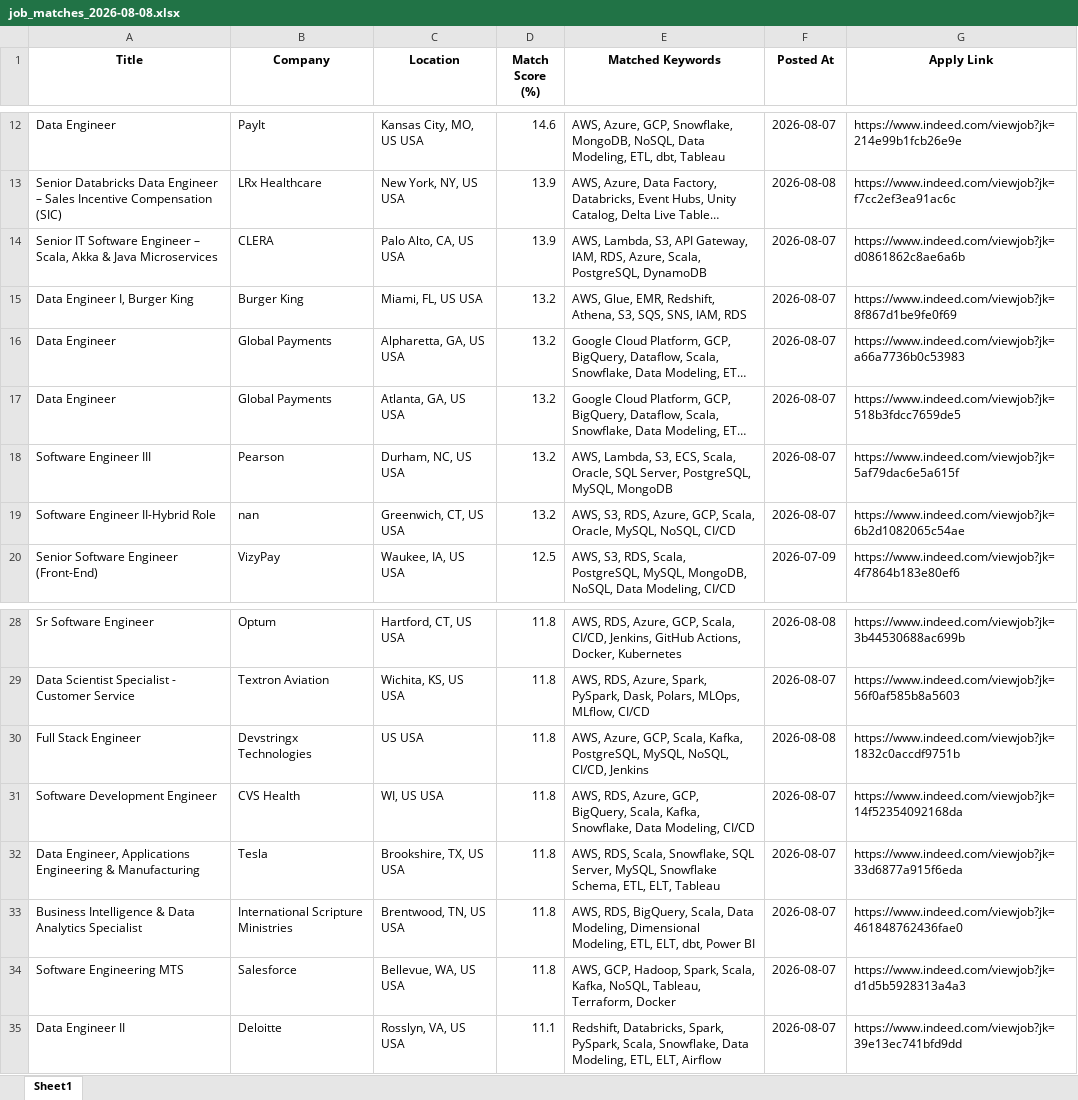
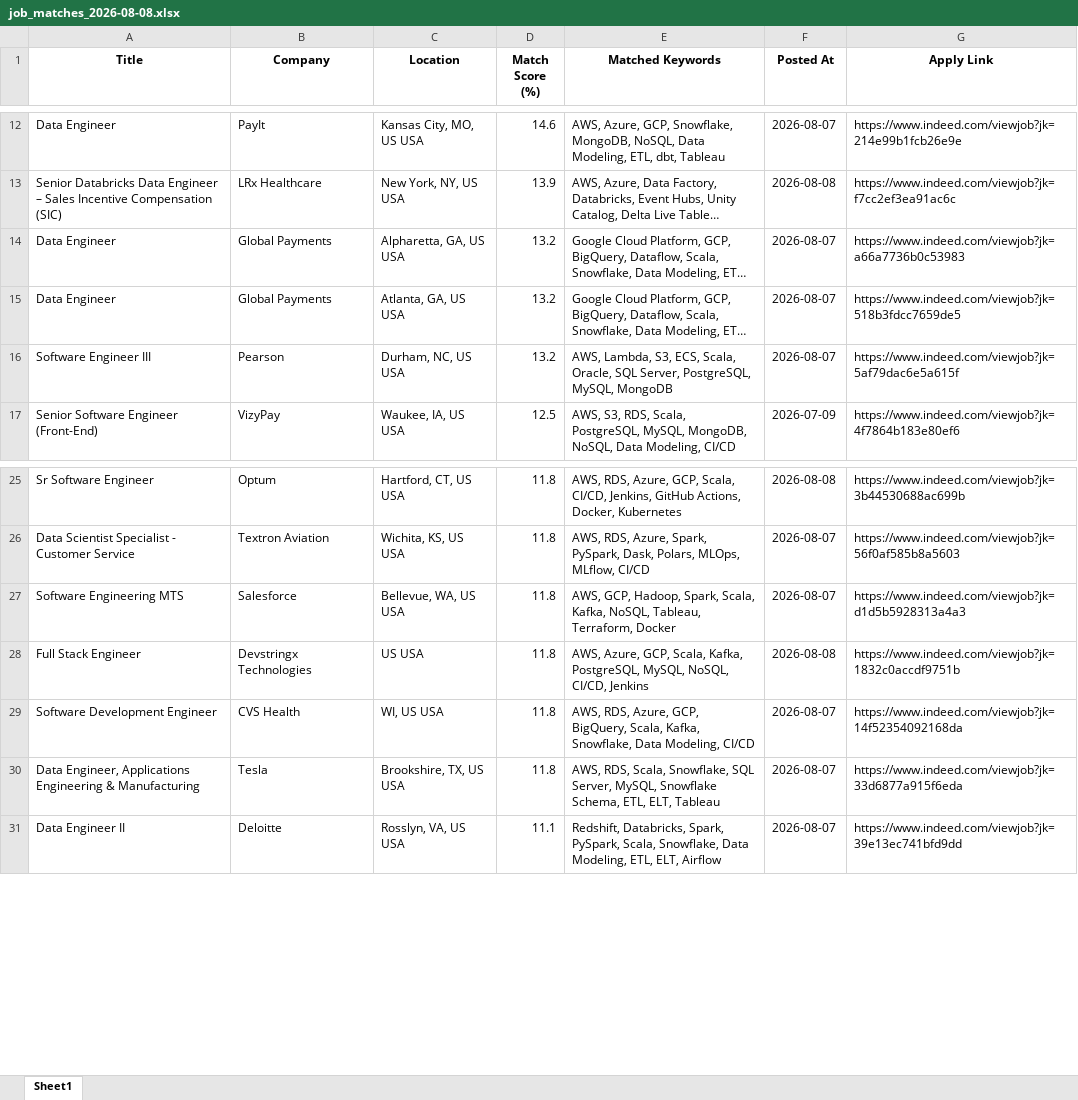
Before and after one commit to ssriramteja/Indeed_job_scrapper_DE, an Excel workbook: results/job_matches_2026-08-08.xlsx, sheet Sheet1, drawn as a sheet; only a part is shown, gaps mark what is left out; long unchanged cells end in …; values as stored, in another font and other column widths than the file's, no borders; removed rows and columns are numbered as before the commit, all else as after; the diff names each change by its address in the sheet, - before the commit and + after, or states it on an @@ line.

```diff
--- a/results/job_matches_2026-08-08.xlsx (sheet Sheet1)
+++ b/results/job_matches_2026-08-08.xlsx (sheet Sheet1)
-row 14: Senior IT Software Engineer – Scala, Akka & Java Microservices | CLERA | Palo Alto, CA, US USA | 13.9 | AWS, Lambda, S3, API Gateway, IAM, RDS, Azure, Scala, PostgreSQL, DynamoDB | 2026-08-07 | https://www.indeed.com/viewjob?jk=d0861862c8ae6a6b
-row 15: Data Engineer I, Burger King | Burger King | Miami, FL, US USA | 13.2 | AWS, Glue, EMR, Redshift, Athena, S3, SQS, SNS, IAM, RDS | 2026-08-07 | https://www.indeed.com/viewjob?jk=8f867d1be9fe0f69
-row 19: Software Engineer II-Hybrid Role | nan | Greenwich, CT, US USA | 13.2 | AWS, S3, RDS, Azure, GCP, Scala, Oracle, MySQL, NoSQL, CI/CD | 2026-08-07 | https://www.indeed.com/viewjob?jk=6b2d1082065c54ae
@@ row 34 moved to row 27: Software Engineering MTS @@
-row 33: Business Intelligence & Data Analytics Specialist | International Scripture Ministries | Brentwood, TN, US USA | 11.8 | AWS, RDS, BigQuery, Scala, Data Modeling, Dimensional Modeling, ETL, ELT, dbt, Power BI | 2026-08-07 | https://www.indeed.com/viewjob?jk=461848762436fae0
```
Also changed, not shown: 2 other files.
